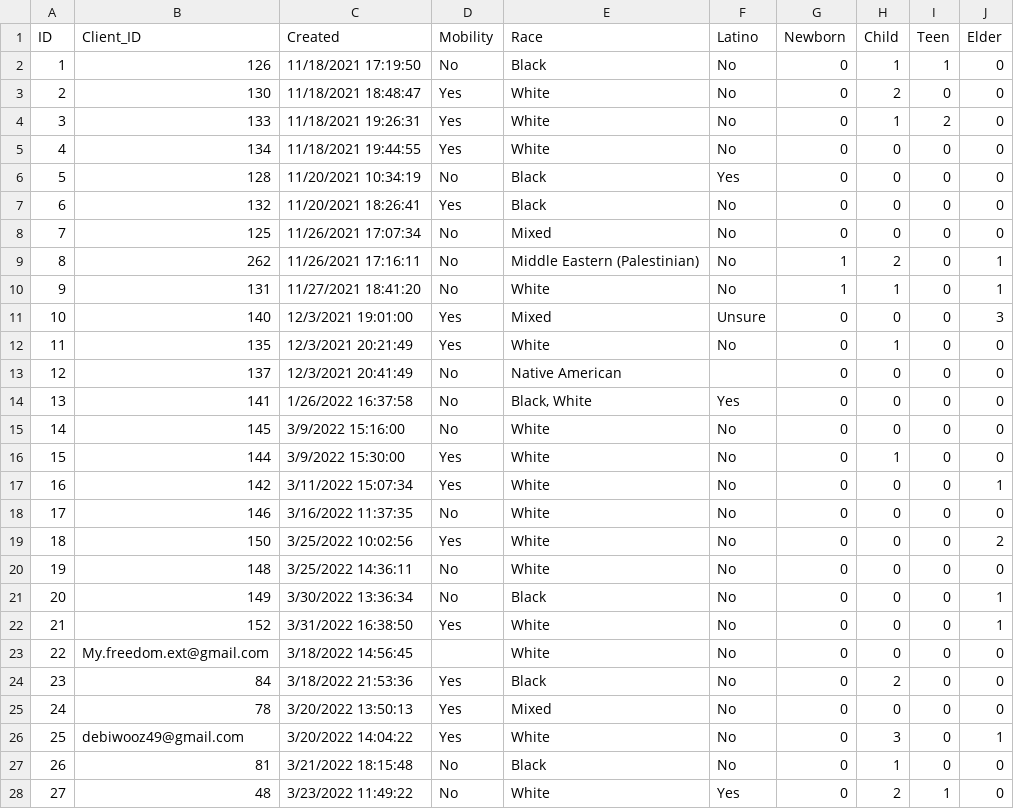
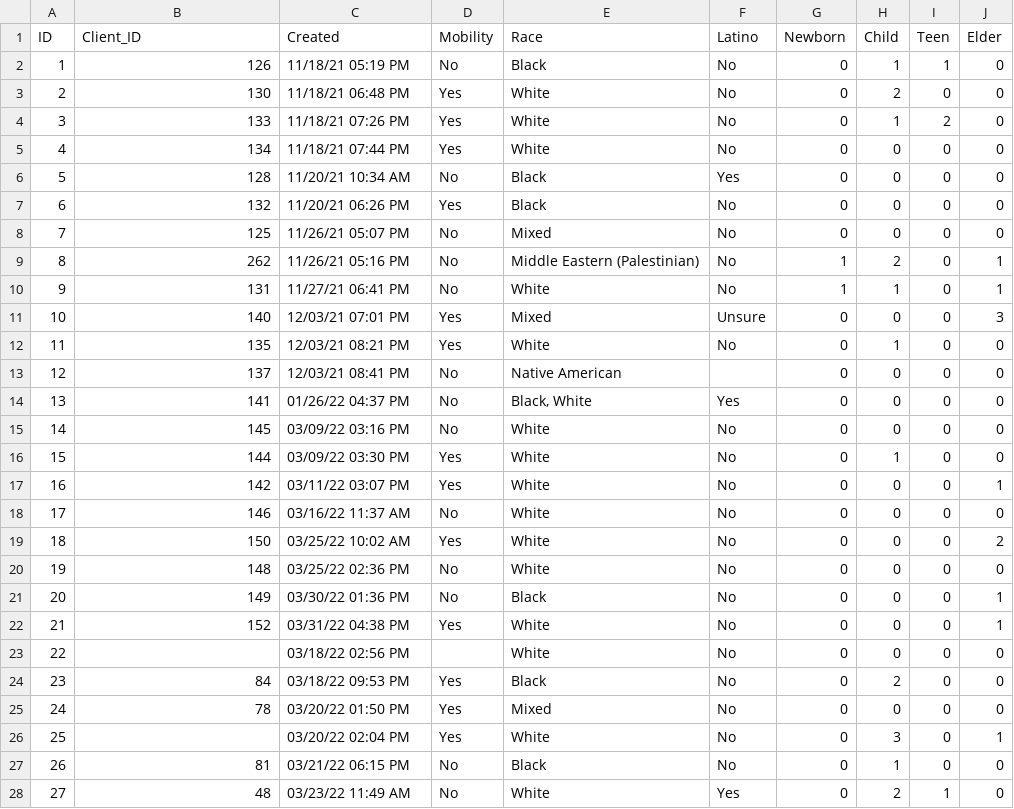
Before and after one commit to renzst/free-grocery-store, a CSV file: sql/dummy-data/Distro Demo - demographics.csv, drawn as a sheet; only a part is shown; the diff covers the shown part only.

```diff
--- a/sql/dummy-data/Distro Demo - demographics.csv
+++ b/sql/dummy-data/Distro Demo - demographics.csv
@@ -1,28 +1,28 @@
 ID,Client_ID,Created,Mobility,Race,Latino,Newborn,Child,Teen,Elder
-1,126,11/18/2021 17:19:50,No,Black,No,0,1,1,0
-2,130,11/18/2021 18:48:47,Yes,White,No,0,2,0,0
-3,133,11/18/2021 19:26:31,Yes,White,No,0,1,2,0
-4,134,11/18/2021 19:44:55,Yes,White,No,0,0,0,0
-5,128,11/20/2021 10:34:19,No,Black,Yes,0,0,0,0
-6,132,11/20/2021 18:26:41,Yes,Black,No,0,0,0,0
-7,125,11/26/2021 17:07:34,No,Mixed,No,0,0,0,0
-8,262,11/26/2021 17:16:11,No,Middle Eastern (Palestinian),No,1,2,0,1
-9,131,11/27/2021 18:41:20,No,White,No,1,1,0,1
-10,140,12/3/2021 19:01:00,Yes,Mixed,Unsure,0,0,0,3
-11,135,12/3/2021 20:21:49,Yes,White,No,0,1,0,0
-12,137,12/3/2021 20:41:49,No,Native American,,0,0,0,0
-13,141,1/26/2022 16:37:58,No,"Black, White",Yes,0,0,0,0
-14,145,3/9/2022 15:16:00,No,White ,No,0,0,0,0
-15,144,3/9/2022 15:30:00,Yes,White ,No,0,1,0,0
-16,142,3/11/2022 15:07:34,Yes,White ,No,0,0,0,1
-17,146,3/16/2022 11:37:35,No,White ,No,0,0,0,0
-18,150,3/25/2022 10:02:56,Yes,White ,No,0,0,0,2
-19,148,3/25/2022 14:36:11,No,White ,No,0,0,0,0
-20,149,3/30/2022 13:36:34,No,Black,No,0,0,0,1
-21,152,3/31/2022 16:38:50,Yes,White ,No,0,0,0,1
-22,My.freedom.ext@gmail.com,3/18/2022 14:56:45,,White ,No,0,0,0,0
-23,84,3/18/2022 21:53:36,Yes,Black ,No,0,2,0,0
-24,78,3/20/2022 13:50:13,Yes,Mixed,No,0,0,0,0
-25,debiwooz49@gmail.com,3/20/2022 14:04:22,Yes,White,No,0,3,0,1
-26,81,3/21/2022 18:15:48,No,Black,No,0,1,0,0
-27,48,3/23/2022 11:49:22,No,White,Yes,0,2,1,0
+1,126,11/18/21 05:19 PM,No,Black,No,0,1,1,0
+2,130,11/18/21 06:48 PM,Yes,White,No,0,2,0,0
+3,133,11/18/21 07:26 PM,Yes,White,No,0,1,2,0
+4,134,11/18/21 07:44 PM,Yes,White,No,0,0,0,0
+5,128,11/20/21 10:34 AM,No,Black,Yes,0,0,0,0
+6,132,11/20/21 06:26 PM,Yes,Black,No,0,0,0,0
+7,125,11/26/21 05:07 PM,No,Mixed,No,0,0,0,0
+8,262,11/26/21 05:16 PM,No,Middle Eastern (Palestinian),No,1,2,0,1
+9,131,11/27/21 06:41 PM,No,White,No,1,1,0,1
+10,140,12/03/21 07:01 PM,Yes,Mixed,Unsure,0,0,0,3
+11,135,12/03/21 08:21 PM,Yes,White,No,0,1,0,0
+12,137,12/03/21 08:41 PM,No,Native American,,0,0,0,0
+13,141,01/26/22 04:37 PM,No,"Black, White",Yes,0,0,0,0
+14,145,03/09/22 03:16 PM,No,White ,No,0,0,0,0
+15,144,03/09/22 03:30 PM,Yes,White ,No,0,1,0,0
+16,142,03/11/22 03:07 PM,Yes,White ,No,0,0,0,1
+17,146,03/16/22 11:37 AM,No,White ,No,0,0,0,0
+18,150,03/25/22 10:02 AM,Yes,White ,No,0,0,0,2
+19,148,03/25/22 02:36 PM,No,White ,No,0,0,0,0
+20,149,03/30/22 01:36 PM,No,Black,No,0,0,0,1
+21,152,03/31/22 04:38 PM,Yes,White ,No,0,0,0,1
+22,,03/18/22 02:56 PM,,White ,No,0,0,0,0
+23,84,03/18/22 09:53 PM,Yes,Black ,No,0,2,0,0
+24,78,03/20/22 01:50 PM,Yes,Mixed,No,0,0,0,0
+25,,03/20/22 02:04 PM,Yes,White,No,0,3,0,1
+26,81,03/21/22 06:15 PM,No,Black,No,0,1,0,0
+27,48,03/23/22 11:49 AM,No,White,Yes,0,2,1,0
```
Also changed, not shown: 43 edited cells elsewhere in this file, sql/dummy-data/Distro Demo - clients.csv, sql/dummy-data/Distro Demo - deliveries.csv, 8 other files.
